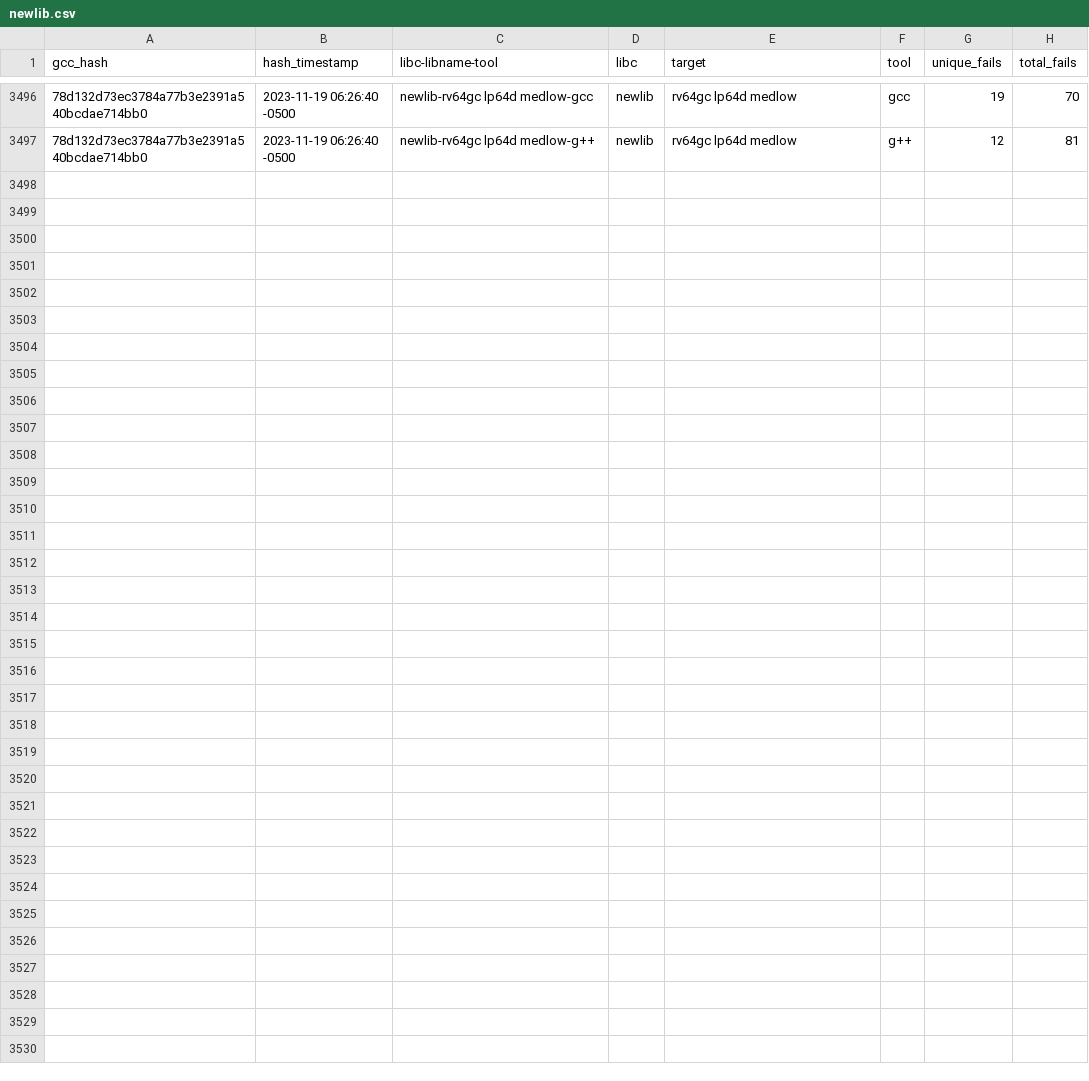
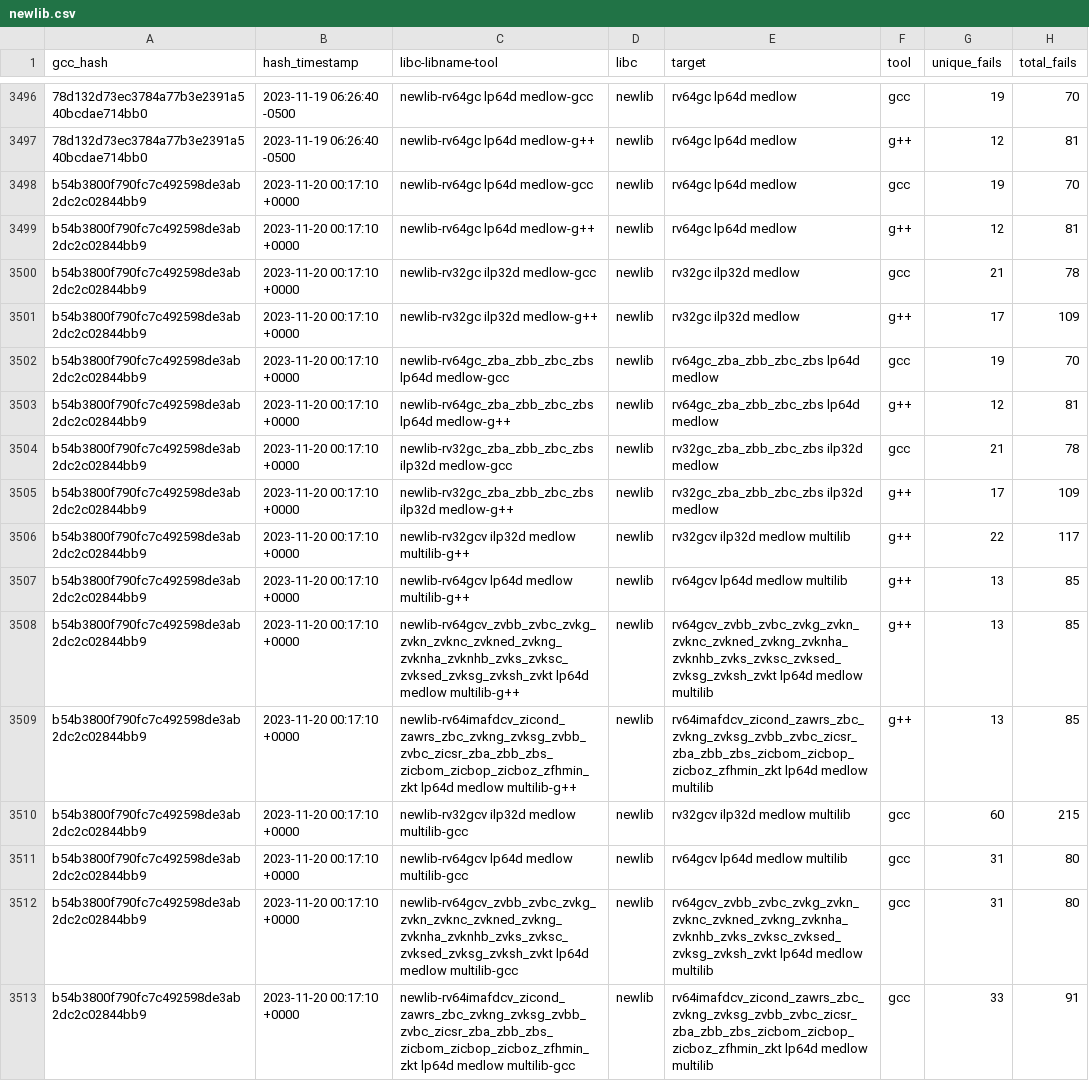
Before and after one commit to patrick-rivos/gcc-postcommit-ci, a CSV file: dashboard/newlib.csv, drawn as a sheet; only a part is shown, gaps mark what is left out; the diff names each change by its address in the sheet, - before the commit and + after, or states it on an @@ line.

Commit message:
CI: Update dashboard with latest runs

```diff
--- a/dashboard/newlib.csv
+++ b/dashboard/newlib.csv
+row 3498: b54b3800f790fc7c492598de3ab2dc2c02844bb9 | 2023-11-20 00:17:10 +0000 | newlib-rv64gc lp64d medlow-gcc | newlib | rv64gc lp64d medlow | gcc | 19 | 70
+row 3499: b54b3800f790fc7c492598de3ab2dc2c02844bb9 | 2023-11-20 00:17:10 +0000 | newlib-rv64gc lp64d medlow-g++ | newlib | rv64gc lp64d medlow | g++ | 12 | 81
+row 3500: b54b3800f790fc7c492598de3ab2dc2c02844bb9 | 2023-11-20 00:17:10 +0000 | newlib-rv32gc ilp32d medlow-gcc | newlib | rv32gc ilp32d medlow | gcc | 21 | 78
+row 3501: b54b3800f790fc7c492598de3ab2dc2c02844bb9 | 2023-11-20 00:17:10 +0000 | newlib-rv32gc ilp32d medlow-g++ | newlib | rv32gc ilp32d medlow | g++ | 17 | 109
+row 3502: b54b3800f790fc7c492598de3ab2dc2c02844bb9 | 2023-11-20 00:17:10 +0000 | newlib-rv64gc_zba_zbb_zbc_zbs lp64d medlow-gcc | newlib | rv64gc_zba_zbb_zbc_zbs lp64d medlow | gcc | 19 | 70
+row 3503: b54b3800f790fc7c492598de3ab2dc2c02844bb9 | 2023-11-20 00:17:10 +0000 | newlib-rv64gc_zba_zbb_zbc_zbs lp64d medlow-g++ | newlib | rv64gc_zba_zbb_zbc_zbs lp64d medlow | g++ | 12 | 81
+row 3504: b54b3800f790fc7c492598de3ab2dc2c02844bb9 | 2023-11-20 00:17:10 +0000 | newlib-rv32gc_zba_zbb_zbc_zbs ilp32d medlow-gcc | newlib | rv32gc_zba_zbb_zbc_zbs ilp32d medlow | gcc | 21 | 78
+row 3505: b54b3800f790fc7c492598de3ab2dc2c02844bb9 | 2023-11-20 00:17:10 +0000 | newlib-rv32gc_zba_zbb_zbc_zbs ilp32d medlow-g++ | newlib | rv32gc_zba_zbb_zbc_zbs ilp32d medlow | g++ | 17 | 109
+row 3506: b54b3800f790fc7c492598de3ab2dc2c02844bb9 | 2023-11-20 00:17:10 +0000 | newlib-rv32gcv ilp32d medlow multilib-g++ | newlib | rv32gcv ilp32d medlow multilib | g++ | 22 | 117
+row 3507: b54b3800f790fc7c492598de3ab2dc2c02844bb9 | 2023-11-20 00:17:10 +0000 | newlib-rv64gcv lp64d medlow multilib-g++ | newlib | rv64gcv lp64d medlow multilib | g++ | 13 | 85
+row 3508: b54b3800f790fc7c492598de3ab2dc2c02844bb9 | 2023-11-20 00:17:10 +0000 | newlib-rv64gcv_zvbb_zvbc_zvkg_zvkn_zvknc_zvkned_zvkng_zvknha_zvknhb_zvks_zvksc_zvksed_zvksg_zvksh_zvkt lp64d medlow multilib-g++ | newlib | rv64gcv_zvbb_zvbc_zvkg_zvkn_zvknc_zvkned_zvkng_zvknha_zvknhb_zvks_zvksc_zvksed_zvksg_zvksh_zvkt lp64d medlow multilib | g++ | 13 | 85
+row 3509: b54b3800f790fc7c492598de3ab2dc2c02844bb9 | 2023-11-20 00:17:10 +0000 | newlib-rv64imafdcv_zicond_zawrs_zbc_zvkng_zvksg_zvbb_zvbc_zicsr_zba_zbb_zbs_zicbom_zicbop_zicboz_zfhmin_zkt lp64d medlow multilib-g++ | newlib | rv64imafdcv_zicond_zawrs_zbc_zvkng_zvksg_zvbb_zvbc_zicsr_zba_zbb_zbs_zicbom_zicbop_zicboz_zfhmin_zkt lp64d medlow multilib | g++ | 13 | 85
+row 3510: b54b3800f790fc7c492598de3ab2dc2c02844bb9 | 2023-11-20 00:17:10 +0000 | newlib-rv32gcv ilp32d medlow multilib-gcc | newlib | rv32gcv ilp32d medlow multilib | gcc | 60 | 215
+row 3511: b54b3800f790fc7c492598de3ab2dc2c02844bb9 | 2023-11-20 00:17:10 +0000 | newlib-rv64gcv lp64d medlow multilib-gcc | newlib | rv64gcv lp64d medlow multilib | gcc | 31 | 80
+row 3512: b54b3800f790fc7c492598de3ab2dc2c02844bb9 | 2023-11-20 00:17:10 +0000 | newlib-rv64gcv_zvbb_zvbc_zvkg_zvkn_zvknc_zvkned_zvkng_zvknha_zvknhb_zvks_zvksc_zvksed_zvksg_zvksh_zvkt lp64d medlow multilib-gcc | newlib | rv64gcv_zvbb_zvbc_zvkg_zvkn_zvknc_zvkned_zvkng_zvknha_zvknhb_zvks_zvksc_zvksed_zvksg_zvksh_zvkt lp64d medlow multilib | gcc | 31 | 80
+row 3513: b54b3800f790fc7c492598de3ab2dc2c02844bb9 | 2023-11-20 00:17:10 +0000 | newlib-rv64imafdcv_zicond_zawrs_zbc_zvkng_zvksg_zvbb_zvbc_zicsr_zba_zbb_zbs_zicbom_zicbop_zicboz_zfhmin_zkt lp64d medlow multilib-gcc | newlib | rv64imafdcv_zicond_zawrs_zbc_zvkng_zvksg_zvbb_zvbc_zicsr_zba_zbb_zbs_zicbom_zicbop_zicboz_zfhmin_zkt lp64d medlow multilib | gcc | 33 | 91
```
Also changed, not shown: 17 other files.
